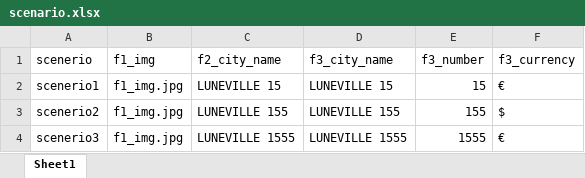
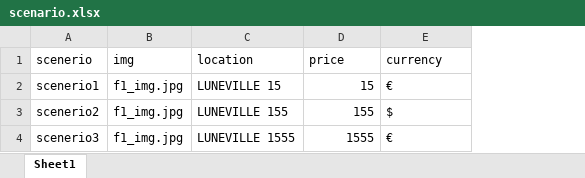
Before and after one commit to demobanner/demobanner.github.io, an Excel workbook: TBWA_FR/SNCF/SNCF_Intercites_Phase2/300x600/scenario.xlsx, sheet Sheet1, drawn as a sheet; values as stored, in another font and other column widths than the file's, no borders; removed rows and columns are numbered as before the commit, all else as after; the diff names each change by its address in the sheet, - before the commit and + after, or states it on an @@ line.

```diff
--- a/TBWA_FR/SNCF/SNCF_Intercites_Phase2/300x600/scenario.xlsx (sheet Sheet1)
+++ b/TBWA_FR/SNCF/SNCF_Intercites_Phase2/300x600/scenario.xlsx (sheet Sheet1)
-column D (f3_city_name), rows 2-4: LUNEVILLE 15 | LUNEVILLE 155 | LUNEVILLE 1555
-B1: f1_img
+B1: img
-C1: f2_city_name
+C1: location
-D1: f3_number
+D1: price
-E1: f3_currency
+E1: currency
```
Also changed, not shown: 1 other file.
